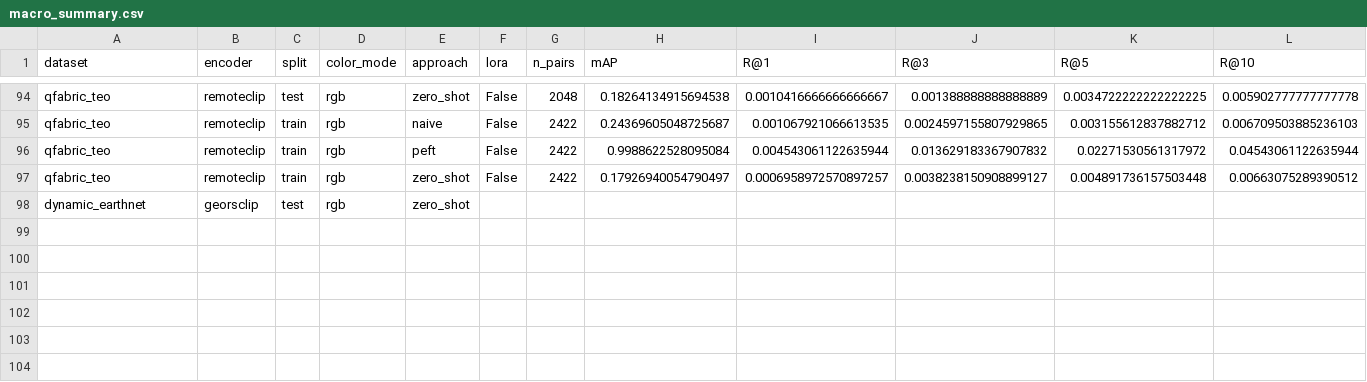
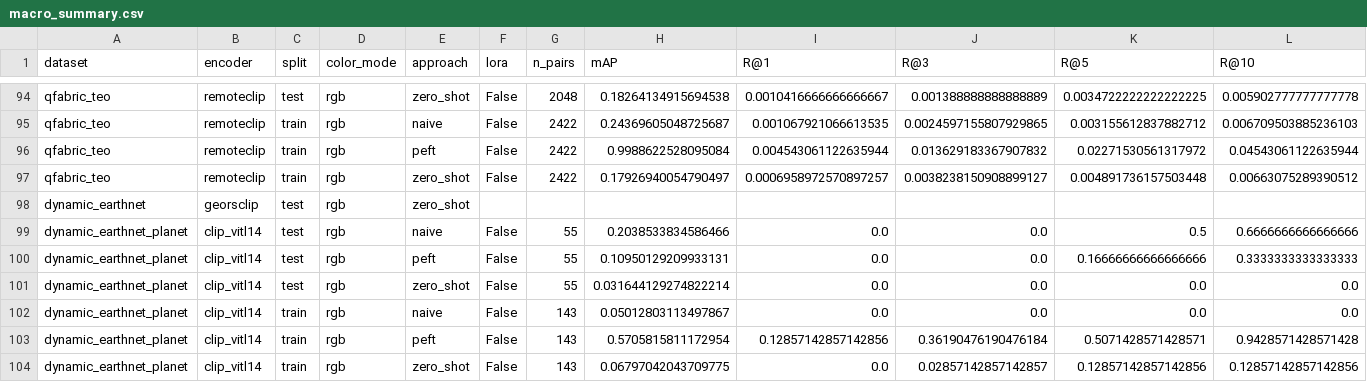
Before and after one commit to Panagiotis427/MSc_GBDA-OV_Temporal_Change_Retrieval, a CSV file: results/macro_summary.csv, drawn as a sheet; only a part is shown, gaps mark what is left out; rows hold the shown columns only; the diff names each change by its address in the sheet, - before the commit and + after, or states it on an @@ line.

Commit message:
docs+data: strip decorative emphasis in native-3m section; complete macro_summary
Remove three decorative \emph in the native-3m section (plain text). Append the six
native-3m Planet aggregate rows to results/macro_summary.csv (values byte-identical
to the committed dynamic_earthnet_planet__*.json runs), so the aggregate reflects
the committed planet results.

```diff
--- a/results/macro_summary.csv
+++ b/results/macro_summary.csv
+row 99: dynamic_earthnet_planet | clip_vitl14 | test | rgb | naive | False | 55 | 0.2038533834586466 | 0.0 | 0.0 | 0.5 | 0.6666666666666666
+row 100: dynamic_earthnet_planet | clip_vitl14 | test | rgb | peft | False | 55 | 0.10950129209933131 | 0.0 | 0.0 | 0.16666666666666666 | 0.3333333333333333
+row 101: dynamic_earthnet_planet | clip_vitl14 | test | rgb | zero_shot | False | 55 | 0.031644129274822214 | 0.0 | 0.0 | 0.0 | 0.0
+row 102: dynamic_earthnet_planet | clip_vitl14 | train | rgb | naive | False | 143 | 0.05012803113497867 | 0.0 | 0.0 | 0.0 | 0.0
+row 103: dynamic_earthnet_planet | clip_vitl14 | train | rgb | peft | False | 143 | 0.5705815811172954 | 0.12857142857142856 | 0.36190476190476184 | 0.5071428571428571 | 0.9428571428571428
+row 104: dynamic_earthnet_planet | clip_vitl14 | train | rgb | zero_shot | False | 143 | 0.06797042043709775 | 0.0 | 0.02857142857142857 | 0.12857142857142856 | 0.12857142857142856
```
Also changed, not shown: 1 other file.
